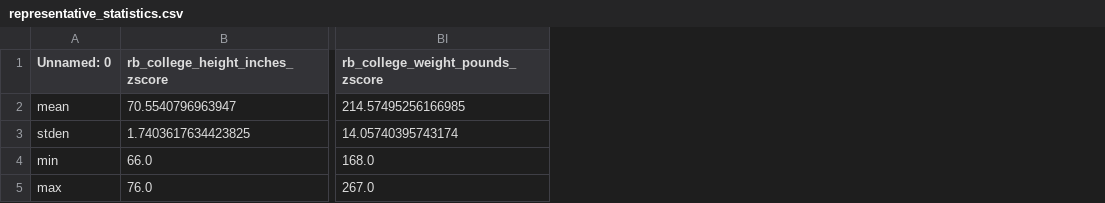
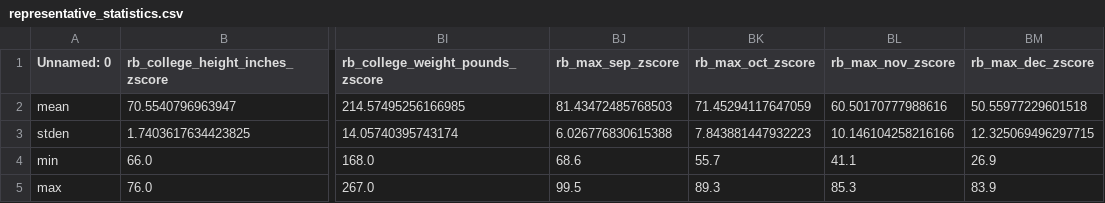
Before and after one commit to mmcelhan/nfl_capstone, a CSV file: data_mart/representative_statistics.csv, drawn as a sheet; only a part is shown, gaps mark what is left out; the diff names each change by its address in the sheet, - before the commit and + after, or states it on an @@ line.

```diff
--- a/data_mart/representative_statistics.csv
+++ b/data_mart/representative_statistics.csv
+column BJ (rb_max_sep_zscore), rows 2-5: 81.43472485768503 | 6.026776830615388 | 68.6 | 99.5
+column BK (rb_max_oct_zscore), rows 2-5: 71.45294117647059 | 7.843881447932223 | 55.7 | 89.3
+column BL (rb_max_nov_zscore), rows 2-5: 60.50170777988616 | 10.146104258216166 | 41.1 | 85.3
+column BM (rb_max_dec_zscore), rows 2-5: 50.55977229601518 | 12.325069496297715 | 26.9 | 83.9
```
Also changed, not shown: 2 other files.
